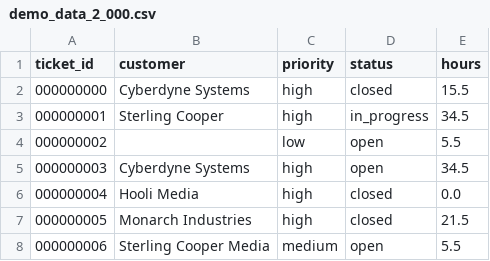
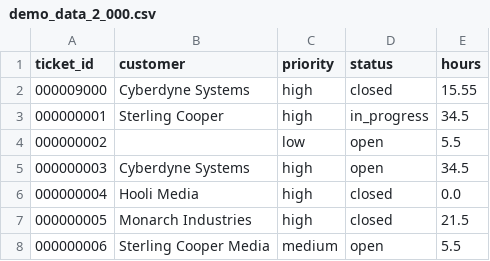
Before and after one commit to droman892/csv-extractor, a CSV file: data/demo_data_2_000.csv, drawn as a sheet; only a part is shown.

```diff
--- a/data/demo_data_2_000.csv
+++ b/data/demo_data_2_000.csv
@@ -1,3 +1,3 @@
 ticket_id,customer,priority,status,hours
-000000000,Cyberdyne Systems,high,closed,15.5
+000009000,Cyberdyne Systems,high,closed,15.55
 000000001,Sterling Cooper,high,in_progress,34.5
```
Also changed, not shown: 19 other files.
